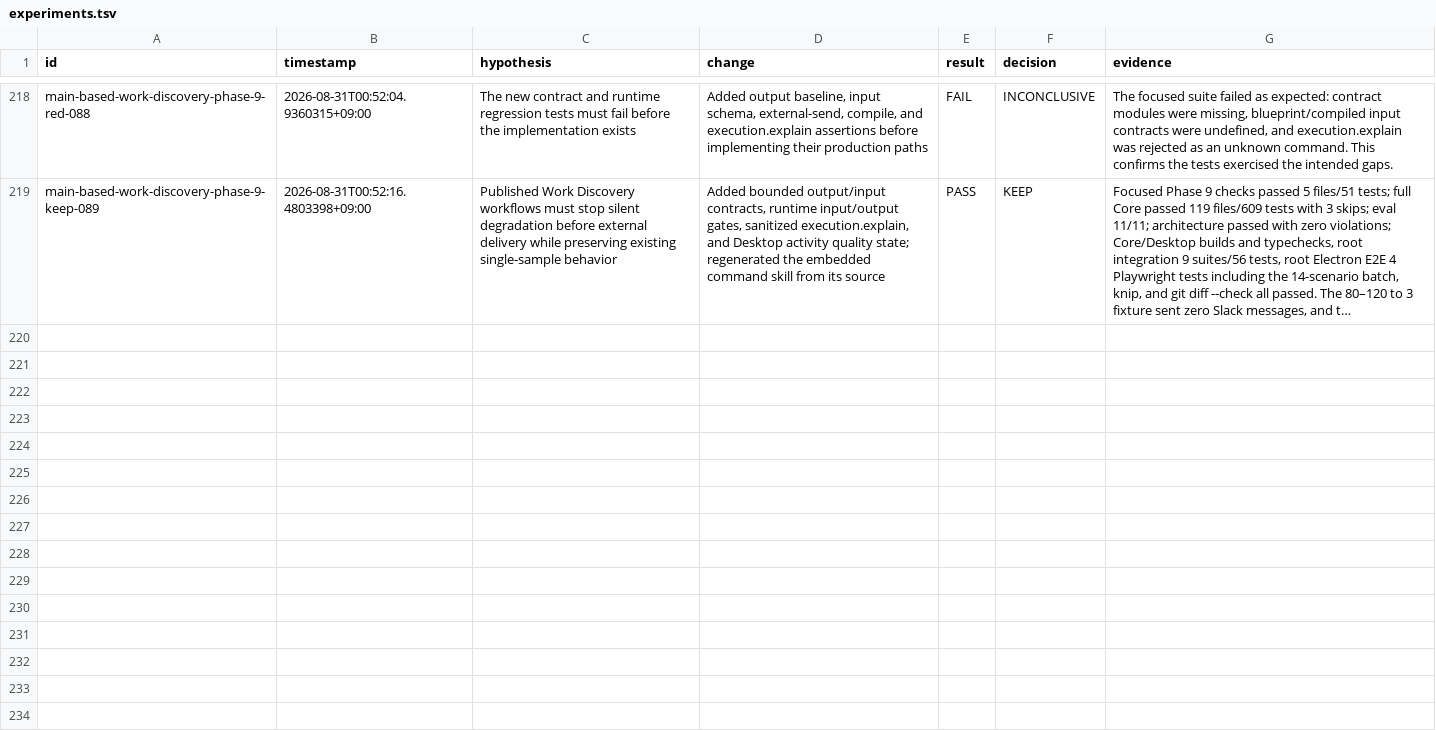
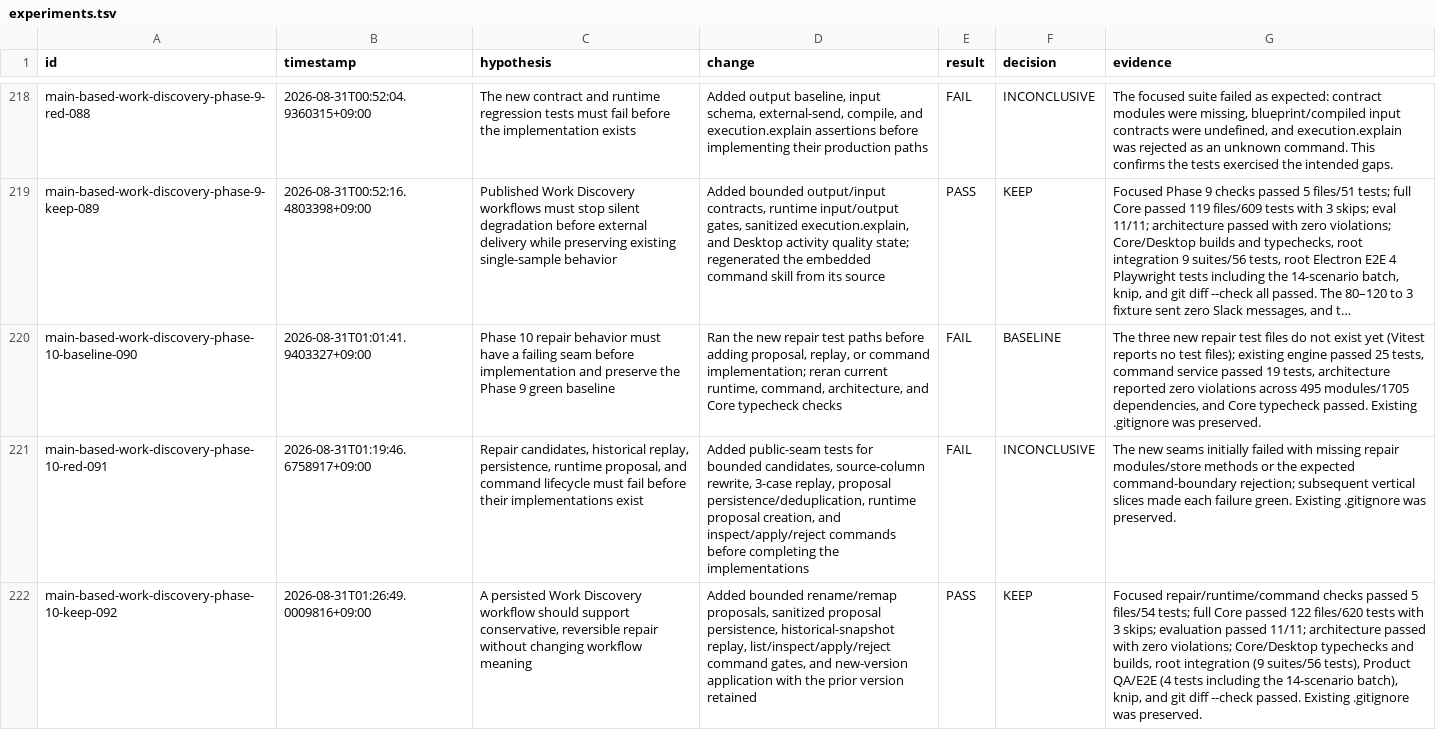
Before and after one commit to shinyeonjun/AX_studio, a TSV file: .harness/experiments.tsv, drawn as a sheet; only a part is shown, gaps mark what is left out; long unchanged cells end in …; the diff names each change by its address in the sheet, - before the commit and + after, or states it on an @@ line.

Commit message:
feat: add conservative work discovery repair

```diff
--- a/.harness/experiments.tsv
+++ b/.harness/experiments.tsv
+row 220: main-based-work-discovery-phase-10-baseline-090 | 2026-08-31T01:01:41.9403327+09:00 | Phase 10 repair behavior must have a failing seam before implementation and preserve the Phase 9 green baseline | Ran the new repair test paths before adding proposal, replay, or command implementation; reran current runtime, command, architecture, and Core typecheck checks | FAIL | BASELINE | The three new repair test files do not exist yet (Vitest reports no test files); existing engine passed 25 tests, command service passed 19 tests, architecture reported zero violations across 495 modules/1705 dependencies, and Core typecheck passed. Existing .gitignore was preserved.
+row 221: main-based-work-discovery-phase-10-red-091 | 2026-08-31T01:19:46.6758917+09:00 | Repair candidates, historical replay, persistence, runtime proposal, and command lifecycle must fail before their implementations exist | Added public-seam tests for bounded candidates, source-column rewrite, 3-case replay, proposal persistence/deduplication, runtime proposal creation, and inspect/apply/reject commands before completing the implementations | FAIL | INCONCLUSIVE | The new seams initially failed with missing repair modules/store methods or the expected command-boundary rejection; subsequent vertical slices made each failure green. Existing .gitignore was preserved.
+row 222: main-based-work-discovery-phase-10-keep-092 | 2026-08-31T01:26:49.0009816+09:00 | A persisted Work Discovery workflow should support conservative, reversible repair without changing workflow meaning | Added bounded rename/remap proposals, sanitized proposal persistence, historical-snapshot replay, list/inspect/apply/reject command gates, and new-version application with the prior version retained | PASS | KEEP | Focused repair/runtime/command checks passed 5 files/54 tests; full Core passed 122 files/620 tests with 3 skips; evaluation passed 11/11; architecture passed with zero violations; Core/Desktop typechecks and builds, root integration (9 suites/56 tests), Product QA/E2E (4 tests including the 14-scenario batch), knip, and git diff --check passed. Existing .gitignore was preserved.
```
Also changed, not shown: 22 other files.
